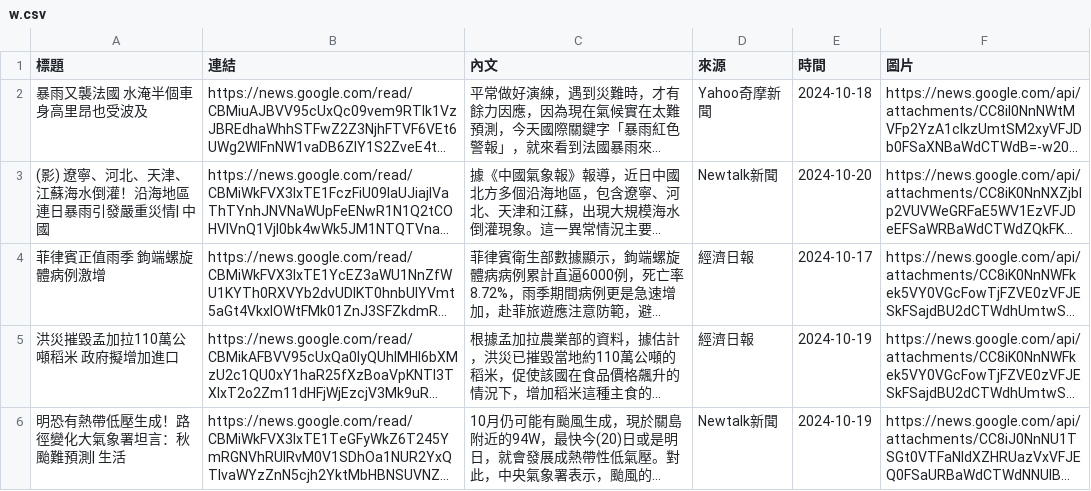
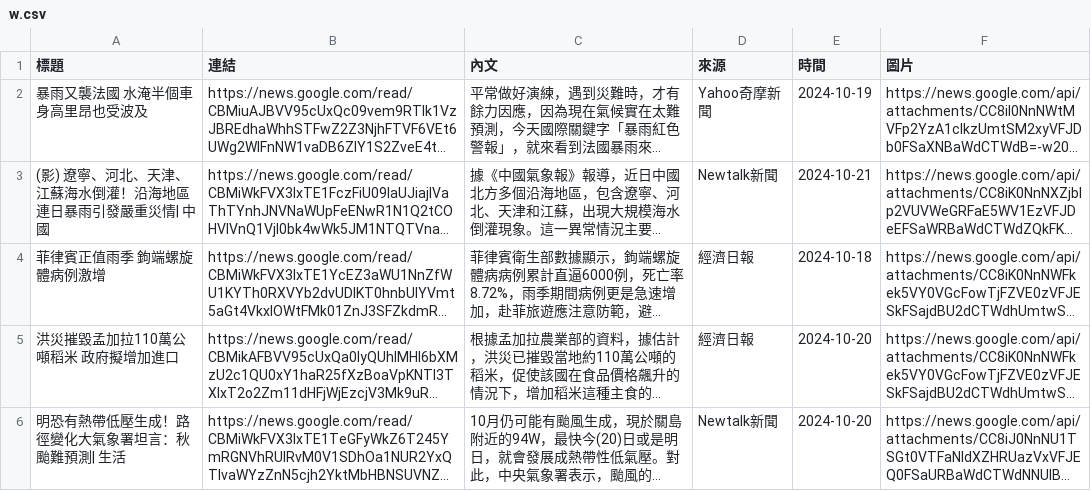
Before and after one commit to KGISGOOD/StarkLab, a CSV file: labweb/lab/w.csv, drawn as a sheet; only a part is shown; long unchanged cells end in …; the diff covers the shown part only; the diff names each change by its address in the sheet, - before the commit and + after, or states it on an @@ line.

```diff
--- a/labweb/lab/w.csv
+++ b/labweb/lab/w.csv
-E2 (時間): 2024-10-18
+E2 (時間): 2024-10-19
-E3 (時間): 2024-10-20
+E3 (時間): 2024-10-21
-E4 (時間): 2024-10-17
+E4 (時間): 2024-10-18
-E5:E6 (時間): 2024-10-19
+E5:E6 (時間): 2024-10-20
```
Also changed, not shown: 1 added row, 2 removed rows and 1 edited cell elsewhere in this file.
